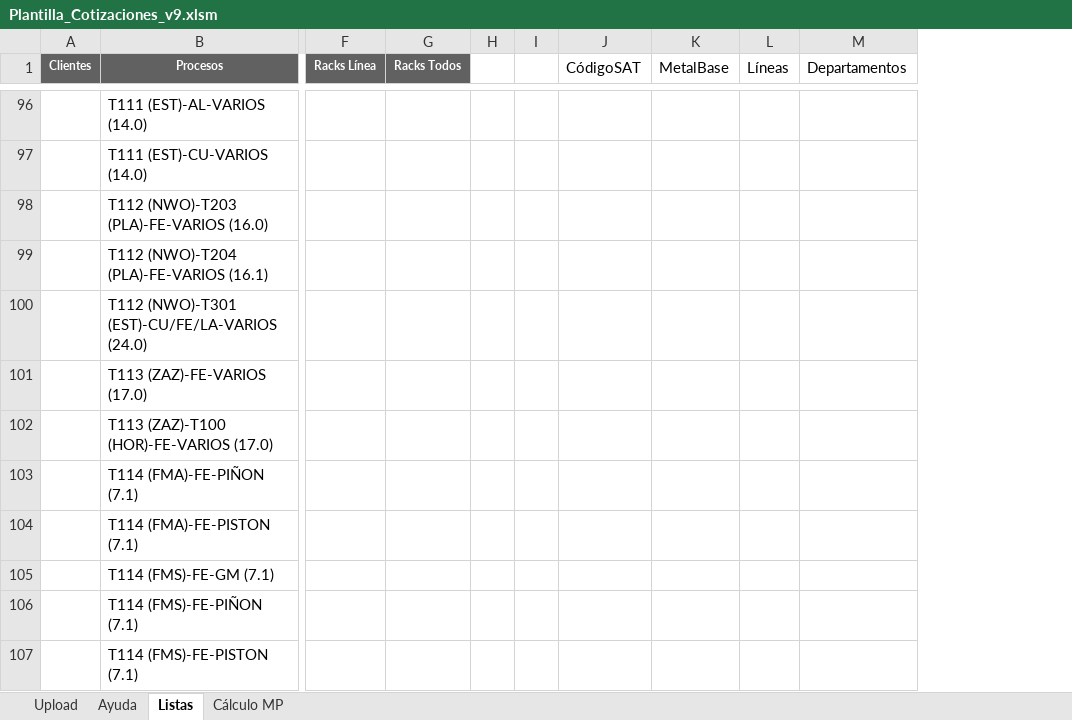
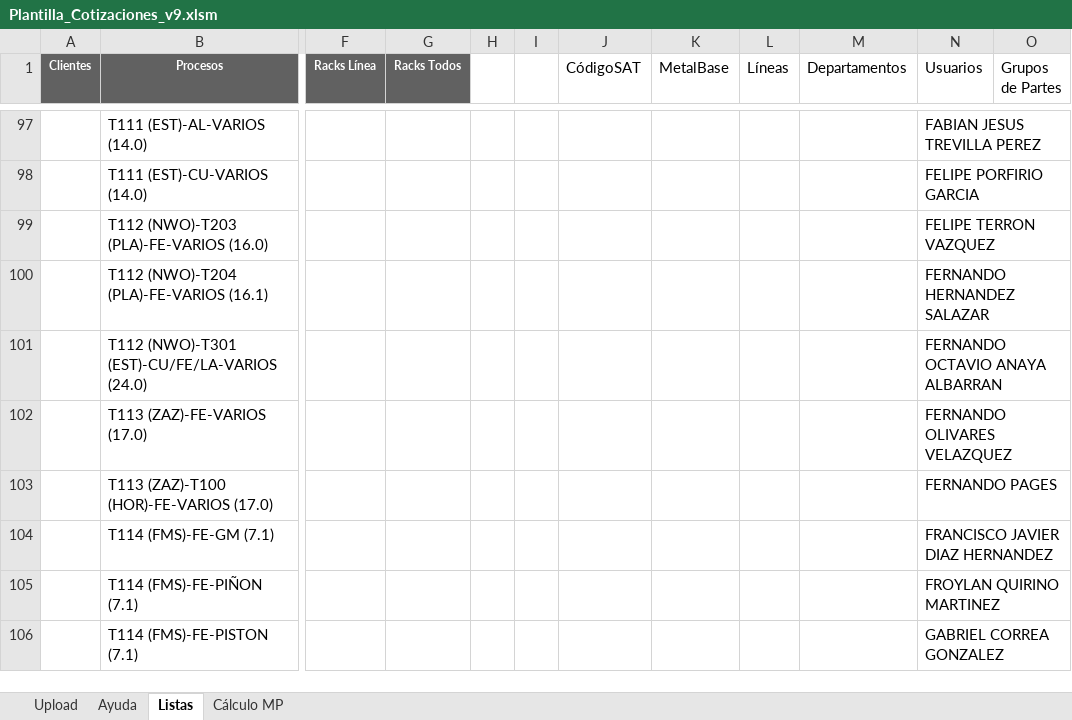
Before and after one commit to oviazcan/SteelheadAutomator, an Excel workbook: remote/templates/Plantilla_Cotizaciones_v9.xlsm, sheet Listas, drawn as a sheet; only a part is shown, gaps mark what is left out; values as stored, in another font and other column widths than the file's, no borders; removed rows and columns are numbered as before the commit, all else as after; rows hold the shown columns only; the diff covers the shown part only; the diff names each change by its address in the sheet, - before the commit and + after, or states it on an @@ line.

```diff
--- a/remote/templates/Plantilla_Cotizaciones_v9.xlsm (sheet Listas)
+++ b/remote/templates/Plantilla_Cotizaciones_v9.xlsm (sheet Listas)
-column H, empty
-column I, empty
+column H, empty
+column I, empty
+column N (Usuarios), rows 97-106: FABIAN JESUS TREVILLA PEREZ | FELIPE PORFIRIO GARCIA | FELIPE TERRON VAZQUEZ | FERNANDO HERNANDEZ SALAZAR | FERNANDO OCTAVIO ANAYA ALBARRAN | FERNANDO OLIVARES VELAZQUEZ | FERNANDO PAGES | FRANCISCO JAVIER DIAZ HERNANDEZ | FROYLAN QUIRINO MARTINEZ | GABRIEL CORREA GONZALEZ
+column O (Grupos de Partes), empty
-row 103:  | T114 (FMA)-FE-PIÑON (7.1)
-row 104:  | T114 (FMA)-FE-PISTON (7.1)
```
Also changed, not shown: 127 added rows, 1 removed row and 276 edited cells elsewhere in this sheet, sheet Upload, sheet Cálculo MP, formulas that keep their value, charts or pictures, 1 other file.
